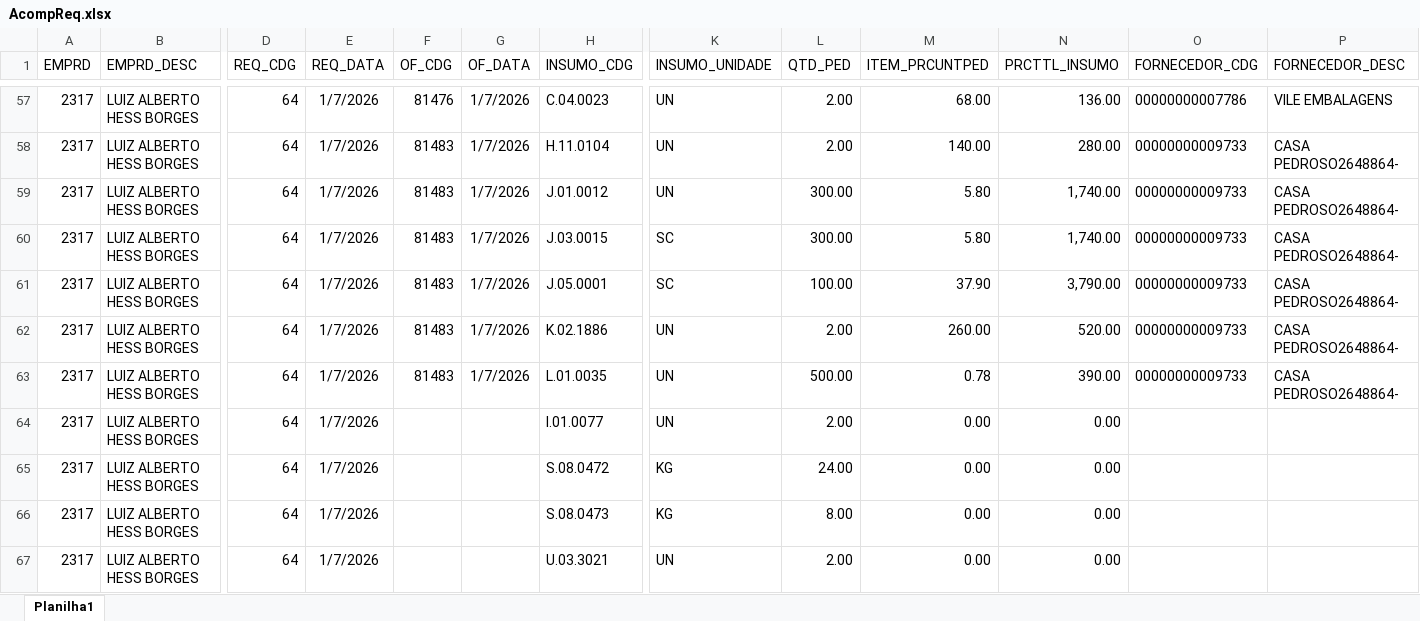
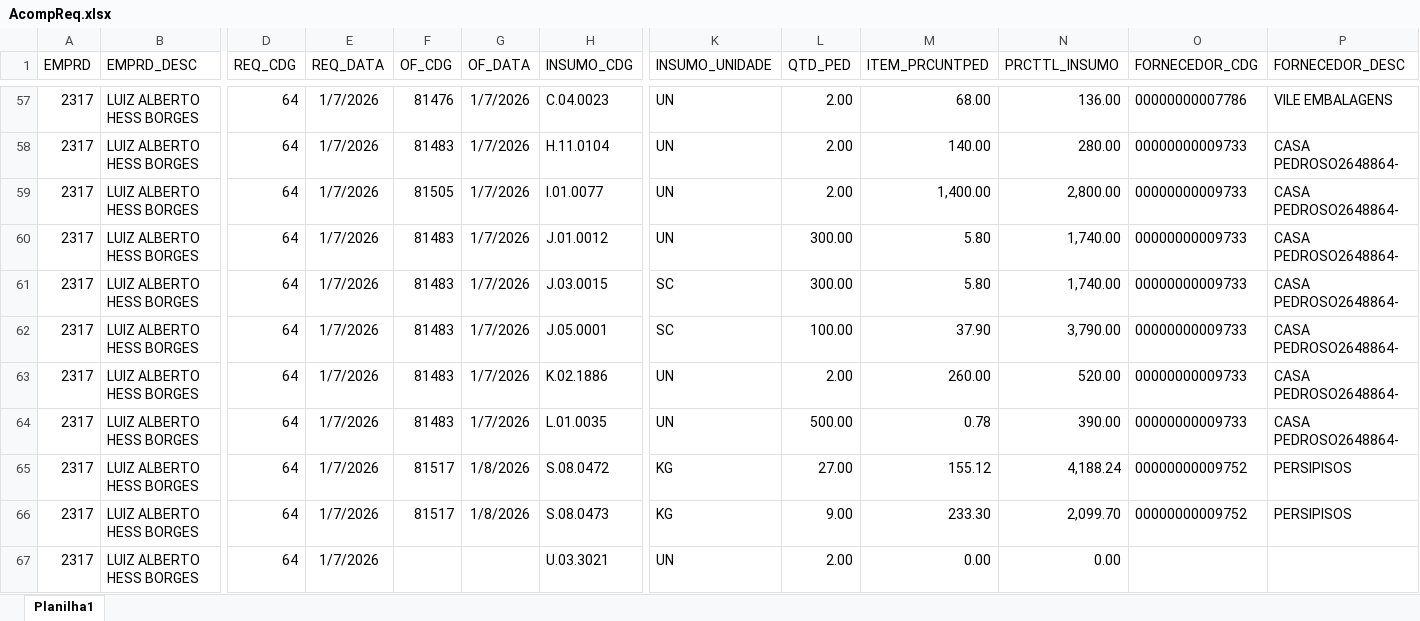
Before and after one commit to Mgiglio98/acompanhamento-requisicoes, an Excel workbook: AcompReq.xlsx, sheet Planilha1, drawn as a sheet; only a part is shown, gaps mark what is left out; values as stored, in another font and other column widths than the file's, no borders; removed rows and columns are numbered as before the commit, all else as after; rows hold the shown columns only; the diff covers the shown part only; the diff names each change by its address in the sheet, - before the commit and + after, or states it on an @@ line.

```diff
--- a/AcompReq.xlsx (sheet Planilha1)
+++ b/AcompReq.xlsx (sheet Planilha1)
+row 59: 2317 | LUIZ ALBERTO HESS BORGES | 64 | 1/7/2026 | 81505 | 1/7/2026 | I.01.0077 | UN | 2.00 | 1,400.00 | 2,800.00 | 00000000009733 | CASA PEDROSO2648864-
-row 64: 2317 | LUIZ ALBERTO HESS BORGES | 64 | 1/7/2026 |  |  | I.01.0077 | UN | 2.00 | 0.00 | 0.00
-F65:F66 (OF_CDG): (empty)
+F65:F66 (OF_CDG): 81517
-G65:G66 (OF_DATA): (empty)
+G65:G66 (OF_DATA): 1/8/2026
-L65 (QTD_PED): 24.00
+L65 (QTD_PED): 27.00
-M65 (ITEM_PRCUNTPED): 0.00
+M65 (ITEM_PRCUNTPED): 155.12
-N65 (PRCTTL_INSUMO): 0.00
+N65 (PRCTTL_INSUMO): 4,188.24
-O65:O66 (FORNECEDOR_CDG): (empty)
+O65:O66 (FORNECEDOR_CDG): 00000000009752
-P65:P66 (FORNECEDOR_DESC): (empty)
+P65:P66 (FORNECEDOR_DESC): PERSIPISOS
-L66 (QTD_PED): 8.00
+L66 (QTD_PED): 9.00
-M66 (ITEM_PRCUNTPED): 0.00
+M66 (ITEM_PRCUNTPED): 233.30
-N66 (PRCTTL_INSUMO): 0.00
+N66 (PRCTTL_INSUMO): 2,099.70
```
Also changed, not shown: 78 added rows elsewhere in this sheet.
